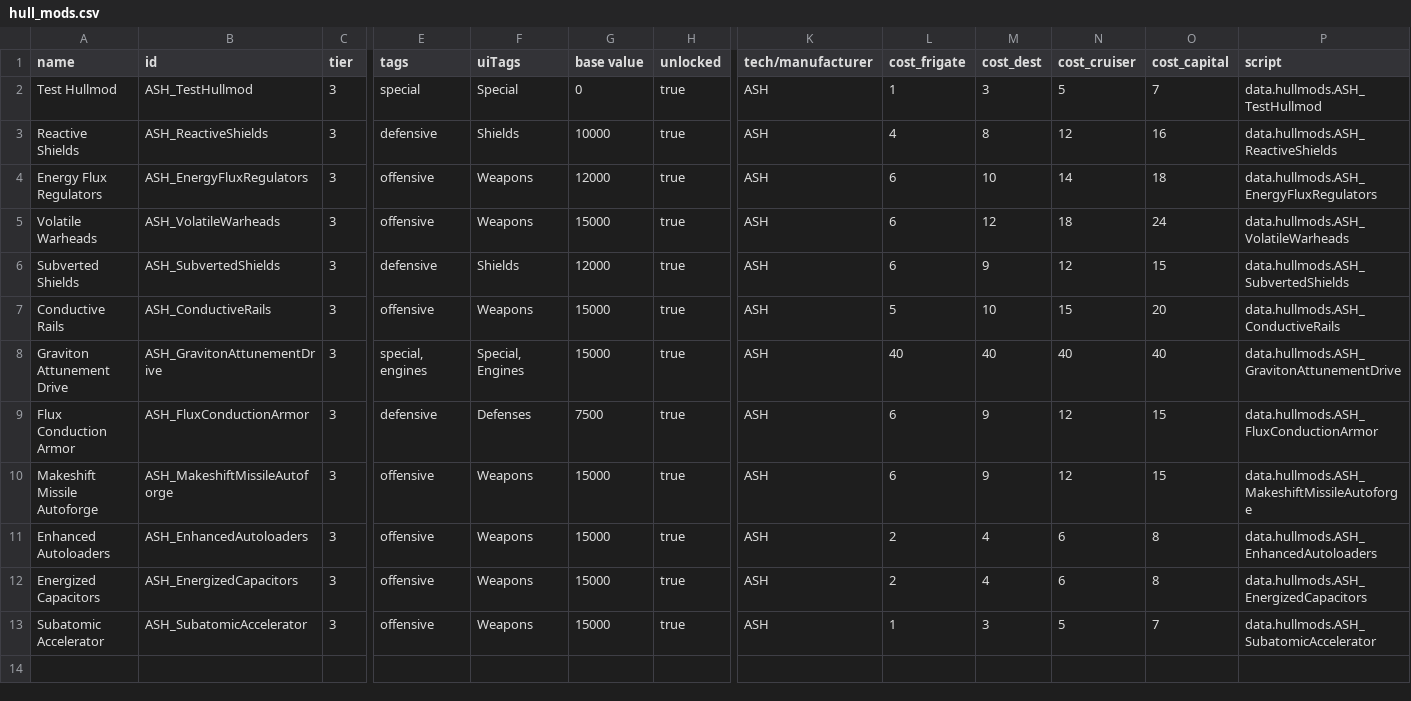
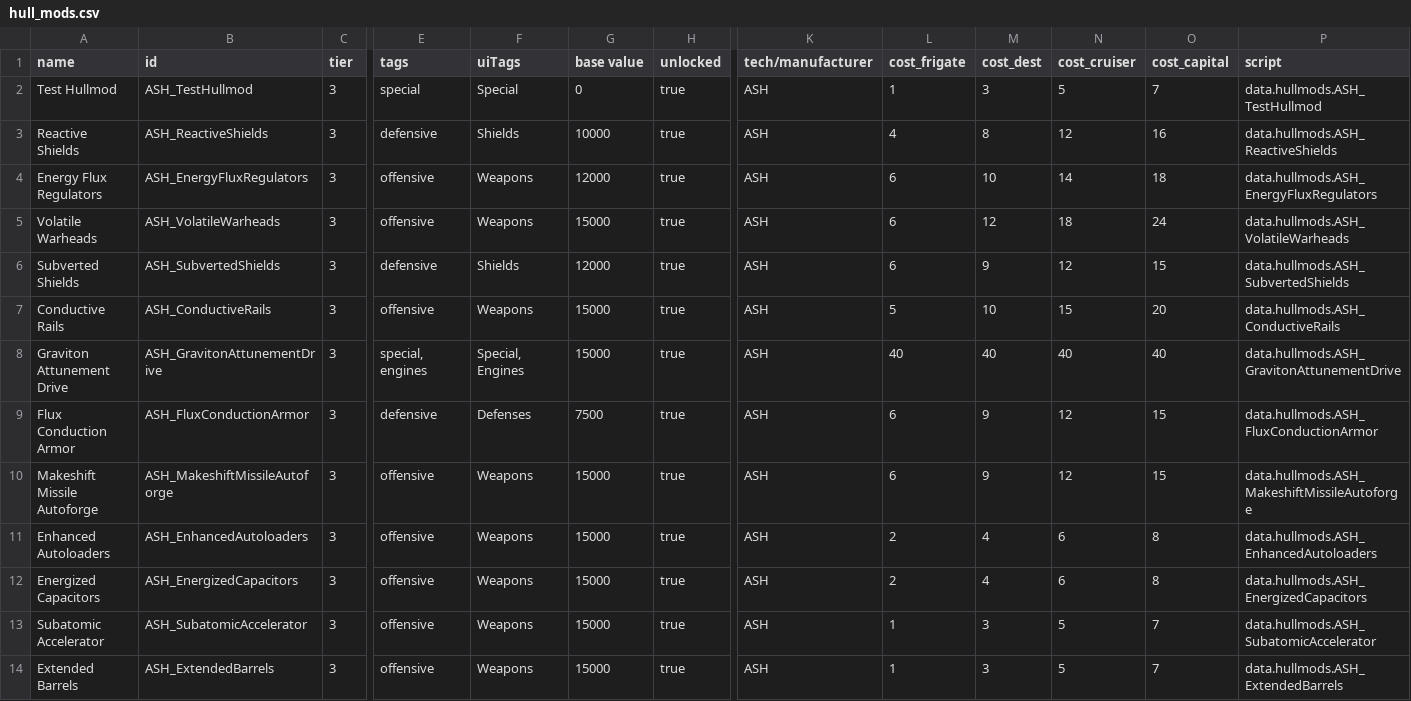
Before and after one commit to AudaxLudos/aptly-simple-hullmods, a CSV file: data/hullmods/hull_mods.csv, drawn as a sheet; only a part is shown, gaps mark what is left out; rows hold the shown columns only; the diff names each change by its address in the sheet, - before the commit and + after, or states it on an @@ line.

Commit message:
Added Extended Barrels Hullmod

```diff
--- a/data/hullmods/hull_mods.csv
+++ b/data/hullmods/hull_mods.csv
+row 14: Extended Barrels | ASH_ExtendedBarrels | 3 | offensive | Weapons | 15000 | true | ASH | 1 | 3 | 5 | 7 | data.hullmods.ASH_ExtendedBarrels
```
Also changed, not shown: 1 other file.
